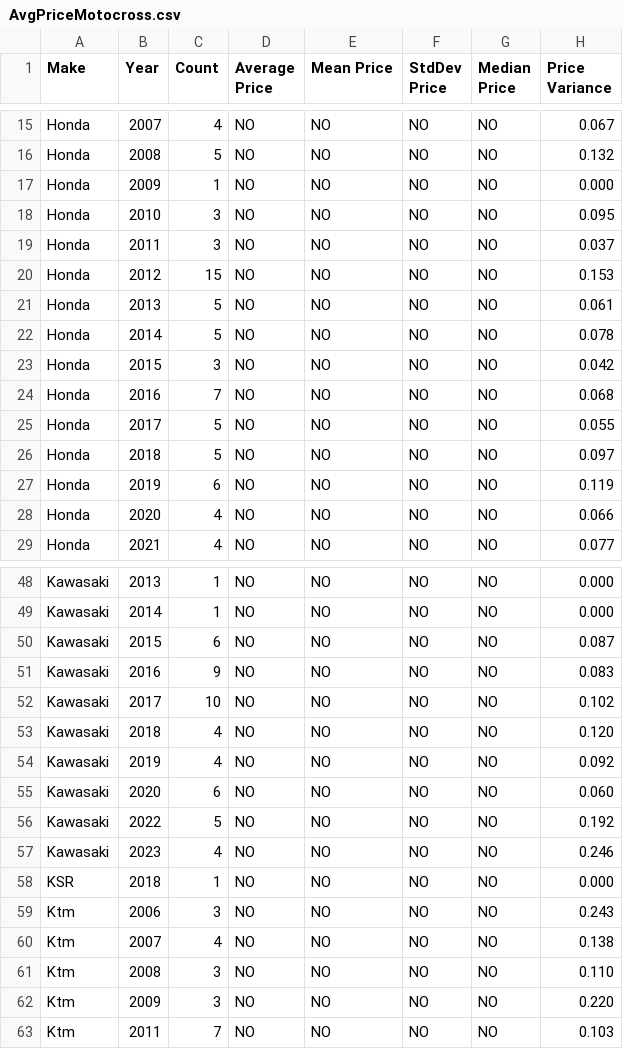
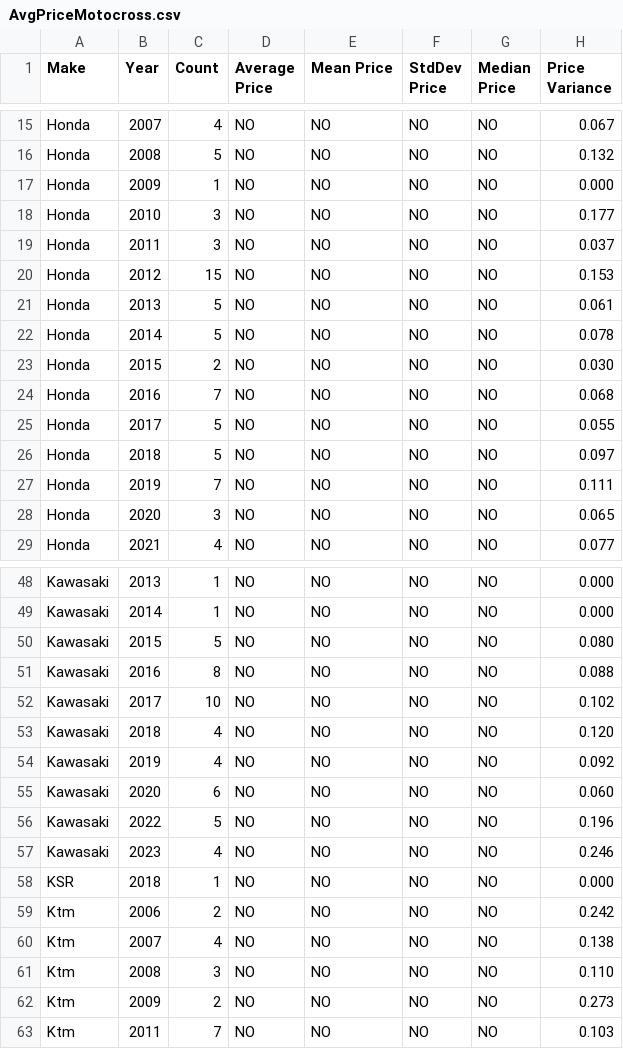
Before and after one commit to Vladislav-Tsekov/WebScraperV1, a CSV file: BaseScraper/Output/AvgPriceMotocross.csv, drawn as a sheet; only a part is shown, gaps mark what is left out; the diff covers the shown part only.

```diff
--- a/BaseScraper/Output/AvgPriceMotocross.csv
+++ b/BaseScraper/Output/AvgPriceMotocross.csv
@@ -17,3 +17,3 @@ Honda, 2008, 5, NO, NO, NO, NO, 0.132
 Honda, 2009, 1, NO, NO, NO, NO, 0.000
-Honda, 2010, 3, NO, NO, NO, NO, 0.095
+Honda, 2010, 3, NO, NO, NO, NO, 0.177
 Honda, 2011, 3, NO, NO, NO, NO, 0.037
@@ -22,3 +22,3 @@ Honda, 2013, 5, NO, NO, NO, NO, 0.061
 Honda, 2014, 5, NO, NO, NO, NO, 0.078
-Honda, 2015, 3, NO, NO, NO, NO, 0.042
+Honda, 2015, 2, NO, NO, NO, NO, 0.030
 Honda, 2016, 7, NO, NO, NO, NO, 0.068
@@ -26,4 +26,4 @@ Honda, 2017, 5, NO, NO, NO, NO, 0.055
 Honda, 2018, 5, NO, NO, NO, NO, 0.097
-Honda, 2019, 6, NO, NO, NO, NO, 0.119
-Honda, 2020, 4, NO, NO, NO, NO, 0.066
+Honda, 2019, 7, NO, NO, NO, NO, 0.111
+Honda, 2020, 3, NO, NO, NO, NO, 0.065
 Honda, 2021, 4, NO, NO, NO, NO, 0.077
@@ -49,4 +49,4 @@ Kawasaki, 2013, 1, NO, NO, NO, NO, 0.000
 Kawasaki, 2014, 1, NO, NO, NO, NO, 0.000
-Kawasaki, 2015, 6, NO, NO, NO, NO, 0.087
-Kawasaki, 2016, 9, NO, NO, NO, NO, 0.083
+Kawasaki, 2015, 5, NO, NO, NO, NO, 0.080
+Kawasaki, 2016, 8, NO, NO, NO, NO, 0.088
 Kawasaki, 2017, 10, NO, NO, NO, NO, 0.102
@@ -55,9 +55,9 @@ Kawasaki, 2019, 4, NO, NO, NO, NO, 0.092
 Kawasaki, 2020, 6, NO, NO, NO, NO, 0.060
-Kawasaki, 2022, 5, NO, NO, NO, NO, 0.192
+Kawasaki, 2022, 5, NO, NO, NO, NO, 0.196
 Kawasaki, 2023, 4, NO, NO, NO, NO, 0.246
 KSR, 2018, 1, NO, NO, NO, NO, 0.000
-Ktm, 2006, 3, NO, NO, NO, NO, 0.243
+Ktm, 2006, 2, NO, NO, NO, NO, 0.242
 Ktm, 2007, 4, NO, NO, NO, NO, 0.138
 Ktm, 2008, 3, NO, NO, NO, NO, 0.110
-Ktm, 2009, 3, NO, NO, NO, NO, 0.220
+Ktm, 2009, 2, NO, NO, NO, NO, 0.273
 Ktm, 2011, 7, NO, NO, NO, NO, 0.103
```
Also changed, not shown: 7 edited cells elsewhere in this file, BaseScraper/Output/AllMotocrossLinks.csv, 13 other files.
